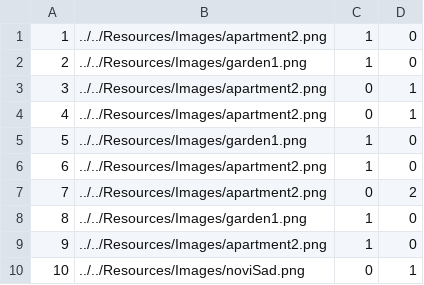
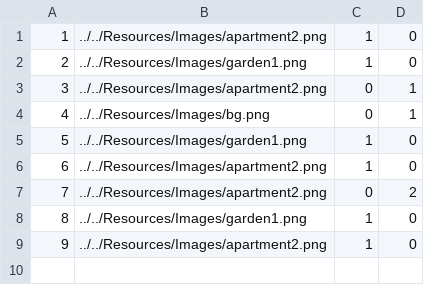
Before and after one commit to HelenaJovic/SIMS-Projekat, a CSV file: InitialProject/InitialProject/Resources/Data/images.csv, drawn as a sheet.

```diff
--- a/InitialProject/InitialProject/Resources/Data/images.csv
+++ b/InitialProject/InitialProject/Resources/Data/images.csv
@@ -3,3 +3,3 @@
 3|../../Resources/Images/apartment2.png|0|1
-4|../../Resources/Images/apartment2.png|0|1
+4|../../Resources/Images/bg.png|0|1
 5|../../Resources/Images/garden1.png|1|0
@@ -9,2 +9 @@
 9|../../Resources/Images/apartment2.png|1|0
-10|../../Resources/Images/noviSad.png|0|1
```
Also changed, not shown: InitialProject/InitialProject/Resources/Data/tours.csv, 7 other files.
